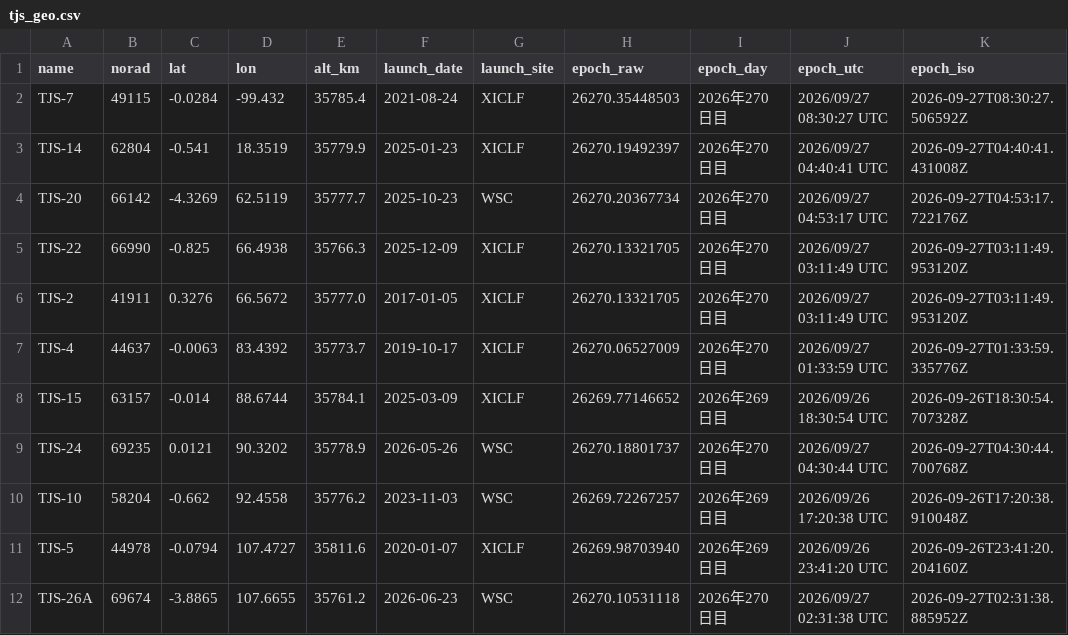
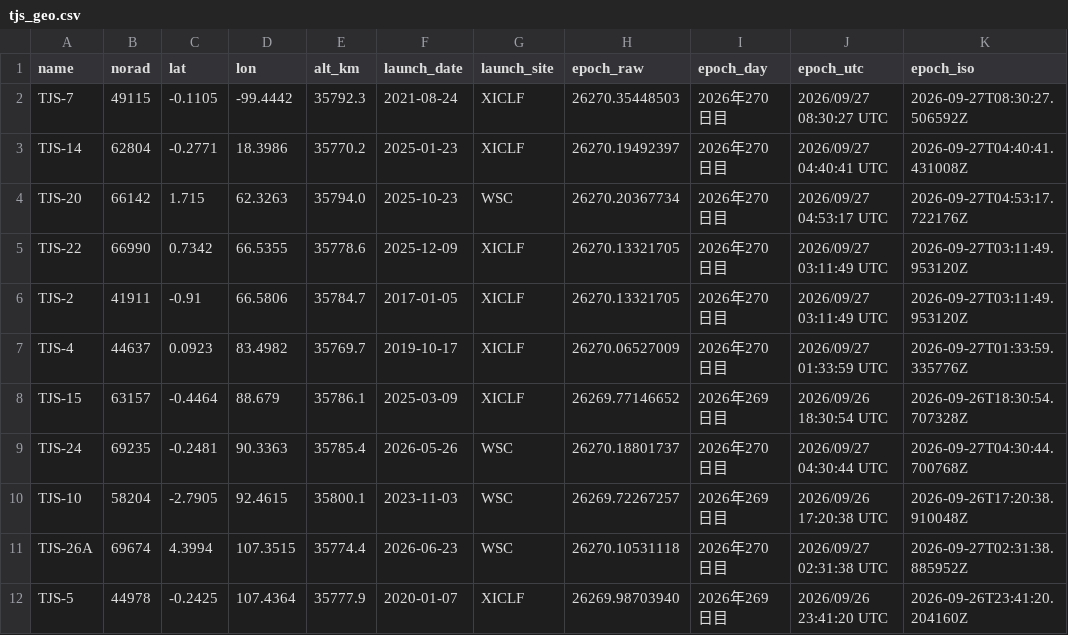
Before and after one commit to butagorilla1182/tjs_geo_control, a CSV file: tjs_geo.csv, drawn as a sheet; only a part is shown; the diff covers the shown part only.

```diff
--- a/tjs_geo.csv
+++ b/tjs_geo.csv
@@ -1,12 +1,12 @@
 name,norad,lat,lon,alt_km,launch_date,launch_site,epoch_raw,epoch_day,epoch_utc,epoch_iso
-TJS-7,49115,-0.0284,-99.432,35785.4,2021-08-24,XICLF,26270.35448503,2026年270日目,2026/09/27 08:30:27 UTC,2026-09-27T08:30:27.506592Z
-TJS-14,62804,-0.541,18.3519,35779.9,2025-01-23,XICLF,26270.19492397,2026年270日目,2026/09/27 04:40:41 UTC,2026-09-27T04:40:41.431008Z
-TJS-20,66142,-4.3269,62.5119,35777.7,2025-10-23,WSC,26270.20367734,2026年270日目,2026/09/27 04:53:17 UTC,2026-09-27T04:53:17.722176Z
-TJS-22,66990,-0.825,66.4938,35766.3,2025-12-09,XICLF,26270.13321705,2026年270日目,2026/09/27 03:11:49 UTC,2026-09-27T03:11:49.953120Z
-TJS-2,41911,0.3276,66.5672,35777.0,2017-01-05,XICLF,26270.13321705,2026年270日目,2026/09/27 03:11:49 UTC,2026-09-27T03:11:49.953120Z
-TJS-4,44637,-0.0063,83.4392,35773.7,2019-10-17,XICLF,26270.06527009,2026年270日目,2026/09/27 01:33:59 UTC,2026-09-27T01:33:59.335776Z
-TJS-15,63157,-0.014,88.6744,35784.1,2025-03-09,XICLF,26269.77146652,2026年269日目,2026/09/26 18:30:54 UTC,2026-09-26T18:30:54.707328Z
-TJS-24,69235,0.0121,90.3202,35778.9,2026-05-26,WSC,26270.18801737,2026年270日目,2026/09/27 04:30:44 UTC,2026-09-27T04:30:44.700768Z
-TJS-10,58204,-0.662,92.4558,35776.2,2023-11-03,WSC,26269.72267257,2026年269日目,2026/09/26 17:20:38 UTC,2026-09-26T17:20:38.910048Z
-TJS-5,44978,-0.0794,107.4727,35811.6,2020-01-07,XICLF,26269.98703940,2026年269日目,2026/09/26 23:41:20 UTC,2026-09-26T23:41:20.204160Z
-TJS-26A,69674,-3.8865,107.6655,35761.2,2026-06-23,WSC,26270.10531118,2026年270日目,2026/09/27 02:31:38 UTC,2026-09-27T02:31:38.885952Z
+TJS-7,49115,-0.1105,-99.4442,35792.3,2021-08-24,XICLF,26270.35448503,2026年270日目,2026/09/27 08:30:27 UTC,2026-09-27T08:30:27.506592Z
+TJS-14,62804,-0.2771,18.3986,35770.2,2025-01-23,XICLF,26270.19492397,2026年270日目,2026/09/27 04:40:41 UTC,2026-09-27T04:40:41.431008Z
+TJS-20,66142,1.715,62.3263,35794.0,2025-10-23,WSC,26270.20367734,2026年270日目,2026/09/27 04:53:17 UTC,2026-09-27T04:53:17.722176Z
+TJS-22,66990,0.7342,66.5355,35778.6,2025-12-09,XICLF,26270.13321705,2026年270日目,2026/09/27 03:11:49 UTC,2026-09-27T03:11:49.953120Z
+TJS-2,41911,-0.91,66.5806,35784.7,2017-01-05,XICLF,26270.13321705,2026年270日目,2026/09/27 03:11:49 UTC,2026-09-27T03:11:49.953120Z
+TJS-4,44637,0.0923,83.4982,35769.7,2019-10-17,XICLF,26270.06527009,2026年270日目,2026/09/27 01:33:59 UTC,2026-09-27T01:33:59.335776Z
+TJS-15,63157,-0.4464,88.679,35786.1,2025-03-09,XICLF,26269.77146652,2026年269日目,2026/09/26 18:30:54 UTC,2026-09-26T18:30:54.707328Z
+TJS-24,69235,-0.2481,90.3363,35785.4,2026-05-26,WSC,26270.18801737,2026年270日目,2026/09/27 04:30:44 UTC,2026-09-27T04:30:44.700768Z
+TJS-10,58204,-2.7905,92.4615,35800.1,2023-11-03,WSC,26269.72267257,2026年269日目,2026/09/26 17:20:38 UTC,2026-09-26T17:20:38.910048Z
+TJS-26A,69674,4.3994,107.3515,35774.4,2026-06-23,WSC,26270.10531118,2026年270日目,2026/09/27 02:31:38 UTC,2026-09-27T02:31:38.885952Z
+TJS-5,44978,-0.2425,107.4364,35777.9,2020-01-07,XICLF,26269.98703940,2026年269日目,2026/09/26 23:41:20 UTC,2026-09-26T23:41:20.204160Z
```
Also changed, not shown: 33 edited cells elsewhere in this file, 4 other files.
